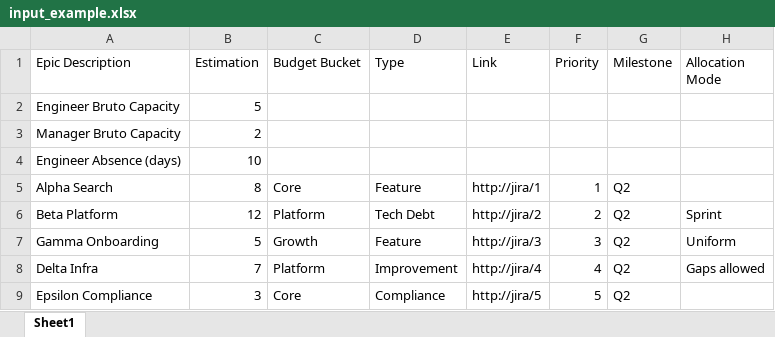
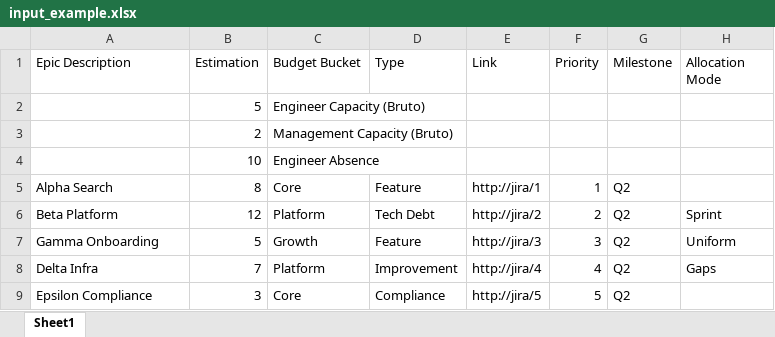
Before and after one commit to irinamigallon-tomtom/planzen, an Excel workbook: data/examples/input_example.xlsx, sheet Sheet1, drawn as a sheet; values as stored, in another font and other column widths than the file's, no borders; removed rows and columns are numbered as before the commit, all else as after; the diff names each change by its address in the sheet, - before the commit and + after, or states it on an @@ line.

```diff
--- a/data/examples/input_example.xlsx (sheet Sheet1)
+++ b/data/examples/input_example.xlsx (sheet Sheet1)
-row 2: Engineer Bruto Capacity | 5
-row 3: Manager Bruto Capacity | 2
-row 4: Engineer Absence (days) | 10
+row 2:  | 5 | Engineer Capacity (Bruto)
+row 3:  | 2 | Management Capacity (Bruto)
+row 4:  | 10 | Engineer Absence
-H8 (Allocation Mode): Gaps allowed
+H8 (Allocation Mode): Gaps
```
Also changed, not shown: data/examples/output_example.xlsx, data/examples/output_example_formulas.xlsx, 11 other files.
